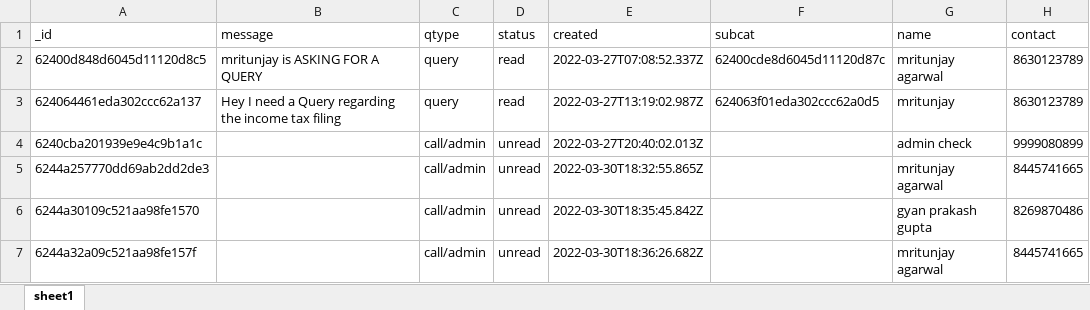
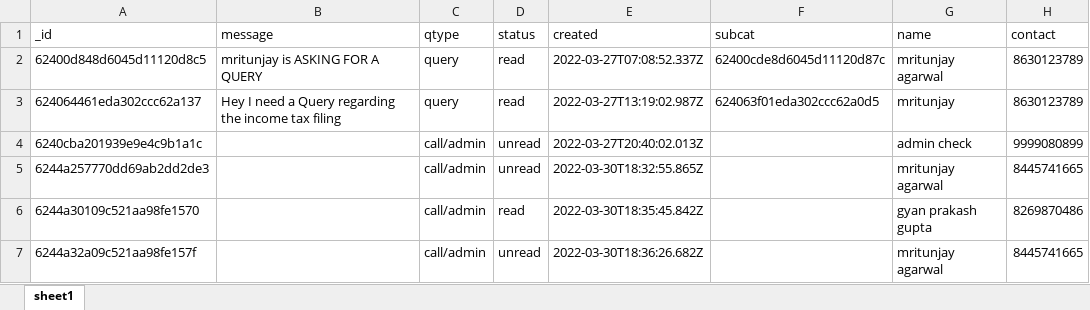
Before and after one commit to mritunjayagarwal/legalkaam, an Excel workbook: controllers/exportdata.xlsx, sheet sheet1, drawn as a sheet; only a part is shown; values as stored, in another font and other column widths than the file's, no borders; the diff names each change by its address in the sheet, - before the commit and + after, or states it on an @@ line.

```diff
--- a/controllers/exportdata.xlsx (sheet sheet1)
+++ b/controllers/exportdata.xlsx (sheet sheet1)
-D6 (status): unread
+D6 (status): read
```
Also changed, not shown: 1 other file.
